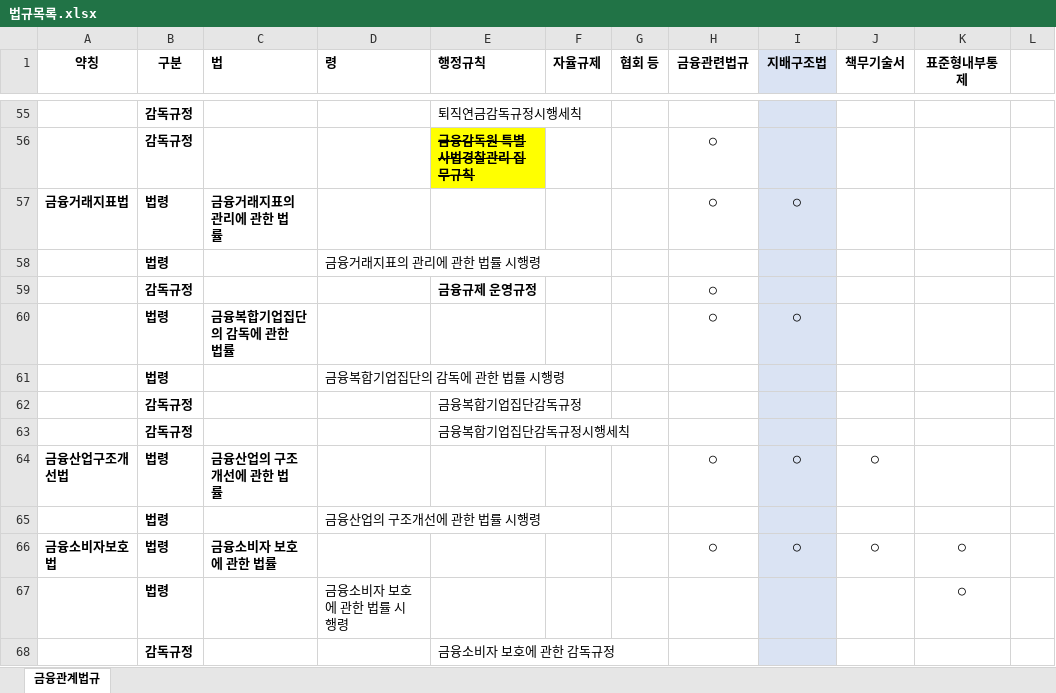
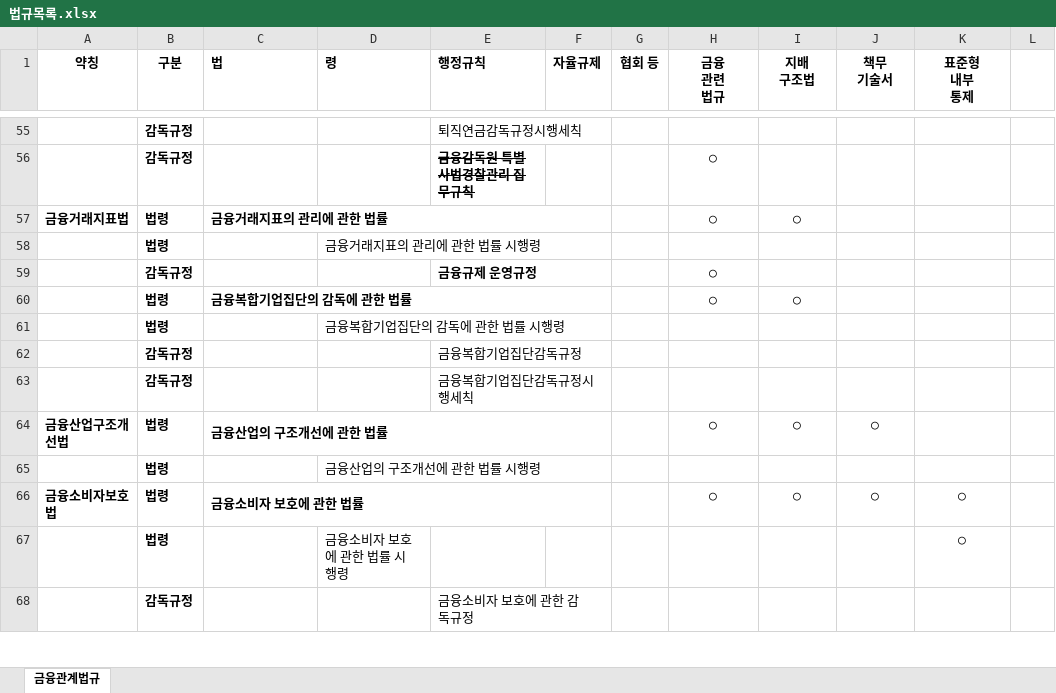
Before and after one commit to Jangsojeong31/Scraper_jsj_update_only, an Excel workbook: 법규목록.xlsx, sheet 금융관계법규, drawn as a sheet; only a part is shown, gaps mark what is left out; values as stored, in another font and other column widths than the file's, no borders; charts and pictures not drawn; ↵ is a line break in a cell; the diff covers the shown part only; the diff names each change by its address in the sheet, - before the commit and + after, or states it on an @@ line.

```diff
--- a/법규목록.xlsx (sheet 금융관계법규)
+++ b/법규목록.xlsx (sheet 금융관계법규)
-H1: 금융관련법규
+H1: 금융 ↵ 관련 ↵ 법규
-I1: 지배구조법
+I1: 지배 ↵ 구조법
-I1:I68 fill: #DAE3F3
+I1:I68 fill: none
-J1: 책무기술서
+J1: 책무 ↵ 기술서
-K1: 표준형내부통제
+K1: 표준형 ↵ 내부 ↵ 통제
+E55:F55 merged
-E56 fill: #FFFF00
+E56 fill: none
+C57:F57 merged
+E59:F59 merged
+C60:F60 merged
+E62:F62 merged
+E63:F63 merged
+C64:F64 merged
+C66:F66 merged
+E68:F68 merged
```
Also changed, not shown: 58 added rows, 1 edited cell, cell formats and merged cells elsewhere in this sheet, charts or pictures, 9 other files.
